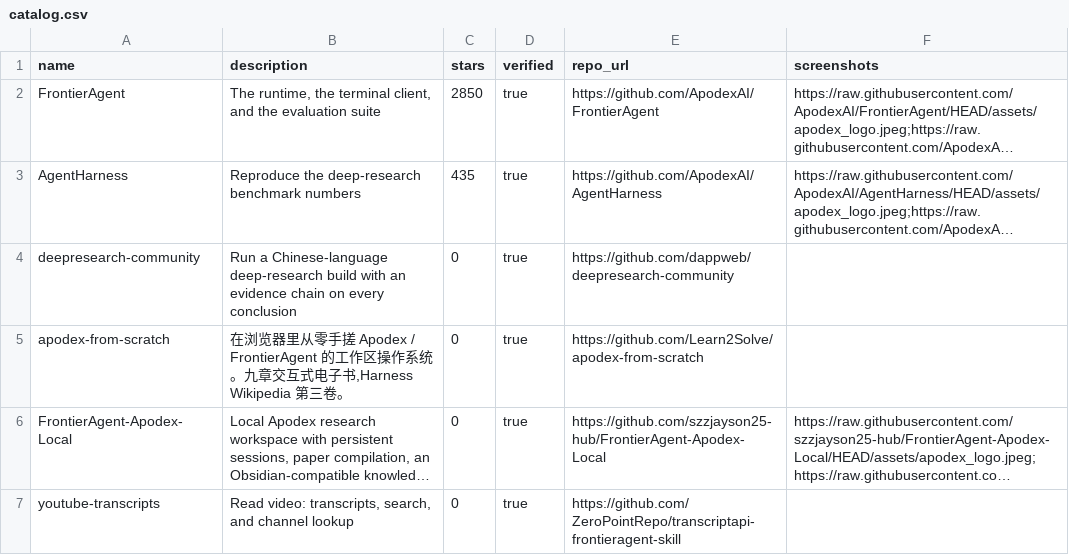
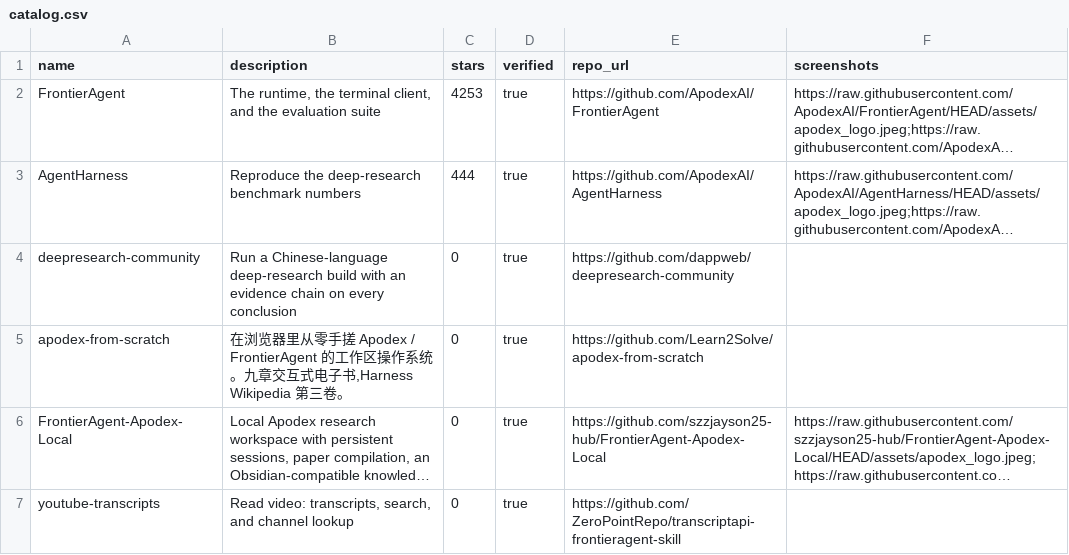
Before and after one commit to ZeroPointRepo/awesome-frontieragent, a CSV file: catalog.csv, drawn as a sheet; long unchanged cells end in …; the diff names each change by its address in the sheet, - before the commit and + after, or states it on an @@ line.

```diff
--- a/catalog.csv
+++ b/catalog.csv
-C2 (stars): 2850
+C2 (stars): 4253
-C3 (stars): 435
+C3 (stars): 444
```
Also changed, not shown: 2 other files.
